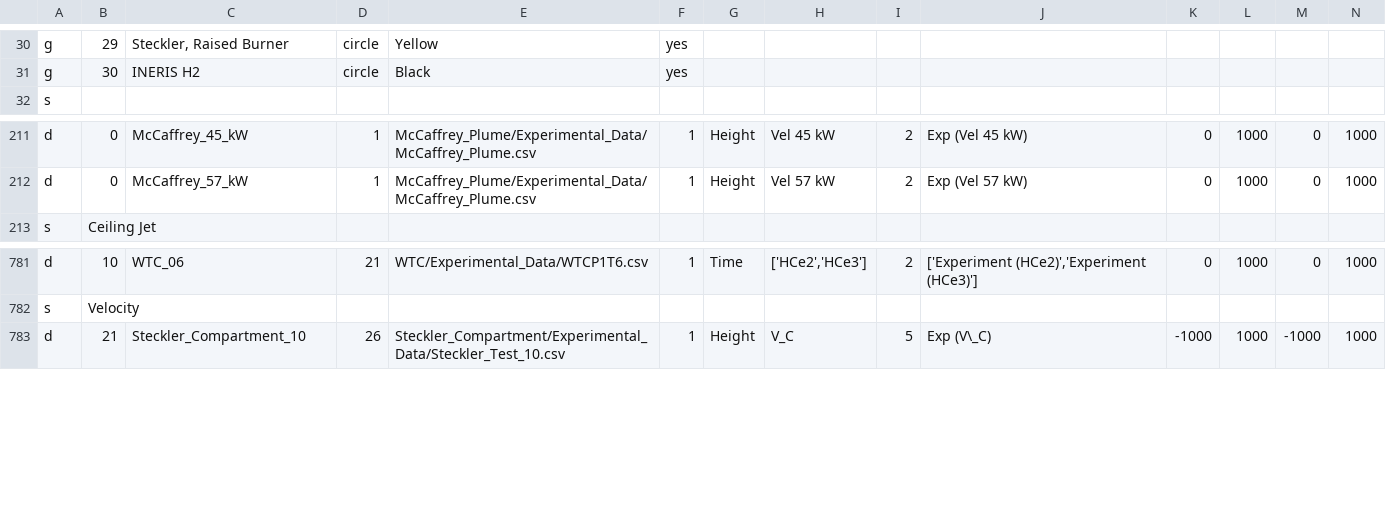
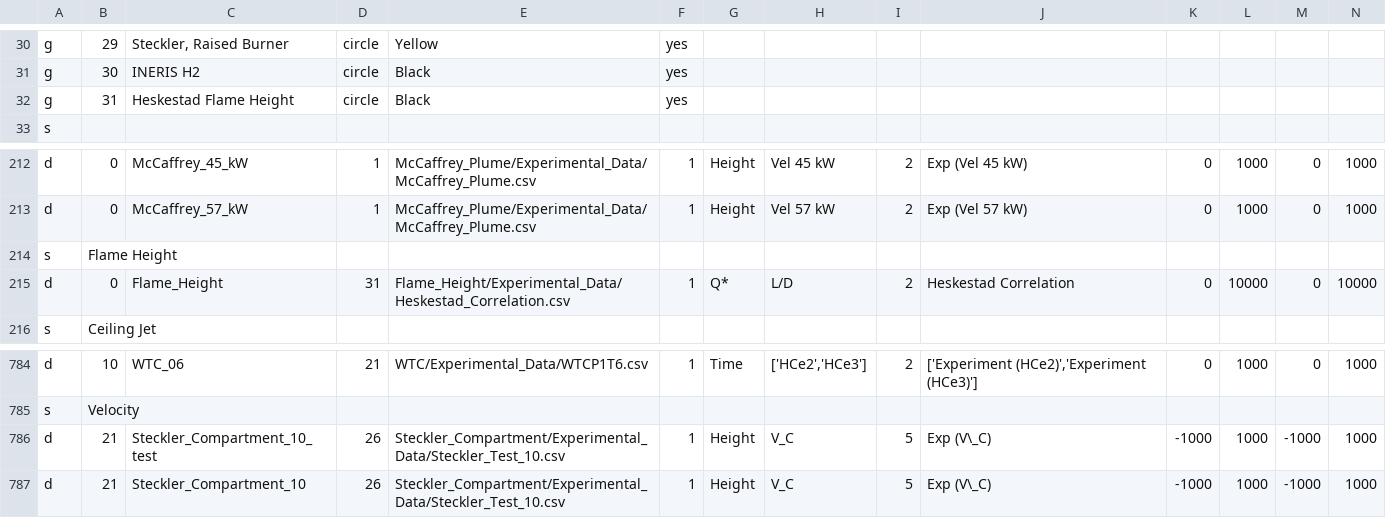
Before and after one commit to firemodels/bot, a CSV file: Utilities/VnV_Processing/Validation_Data_Config_File.csv, drawn as a sheet; only a part is shown, gaps mark what is left out; rows hold the shown columns only; the diff names each change by its address in the sheet, - before the commit and + after, or states it on an @@ line.

Commit message:
FDS Misc commits to User's Guide and test cases.
Former-commit-id: 1f6bf2da9a88d87ef85ec63dbcd4fc80fea2c291

```diff
--- a/Utilities/VnV_Processing/Validation_Data_Config_File.csv
+++ b/Utilities/VnV_Processing/Validation_Data_Config_File.csv
+row 32: g | 31 | Heskestad Flame Height | circle | Black | yes
+row 214: s | Flame Height
+row 215: d | 0 | Flame_Height | 31 | Flame_Height/Experimental_Data/Heskestad_Correlation.csv | 1 | Q* | L/D | 2 | Heskestad Correlation | 0 | 10000 | 0 | 10000
+row 786: d | 21 | Steckler_Compartment_10_test | 26 | Steckler_Compartment/Experimental_Data/Steckler_Test_10.csv | 1 | Height | V_C | 5 | Exp (V\_C) | -1000 | 1000 | -1000 | 1000
```
Also changed, not shown: Utilities/VnV_Processing/Examples_Data_Config_File.csv.
